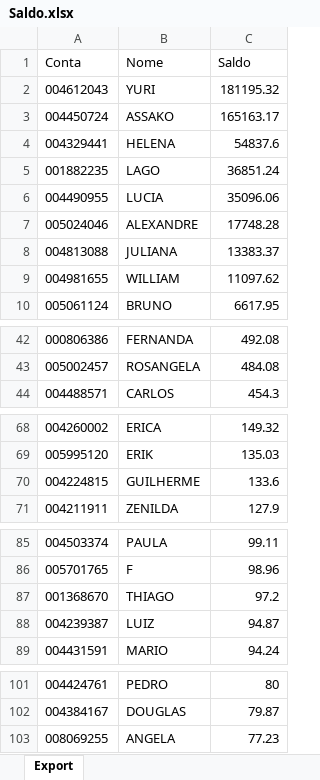
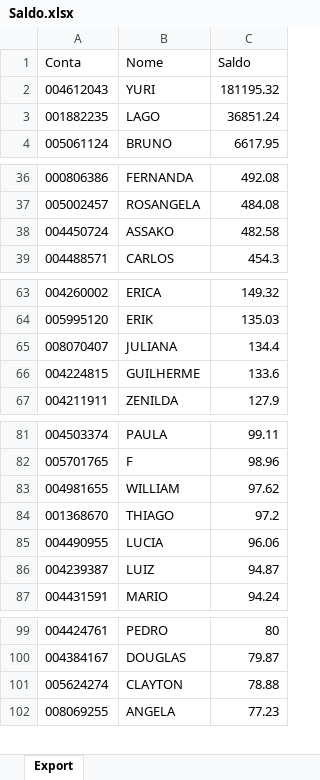
Before and after one commit to bluemetrixgit/Mesa_de_operacao, an Excel workbook: Saldo.xlsx, sheet Export, drawn as a sheet; only a part is shown, gaps mark what is left out; values as stored, in another font and other column widths than the file's, no borders; removed rows and columns are numbered as before the commit, all else as after; the diff names each change by its address in the sheet, - before the commit and + after, or states it on an @@ line.

Commit message:
Add files via upload

```diff
--- a/Saldo.xlsx (sheet Export)
+++ b/Saldo.xlsx (sheet Export)
-row 3: 004450724 | ASSAKO | 165163.17
-row 4: 004329441 | HELENA | 54837.6
-row 6: 004490955 | LUCIA | 35096.06
-row 7: 005024046 | ALEXANDRE | 17748.28
-row 8: 004813088 | JULIANA | 13383.37
-row 9: 004981655 | WILLIAM | 11097.62
+row 38: 004450724 | ASSAKO | 482.58
+row 65: 008070407 | JULIANA | 134.4
+row 83: 004981655 | WILLIAM | 97.62
+row 85: 004490955 | LUCIA | 96.06
+row 101: 005624274 | CLAYTON | 78.88
```
